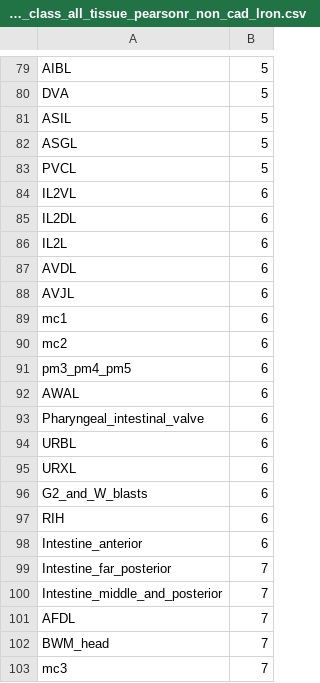
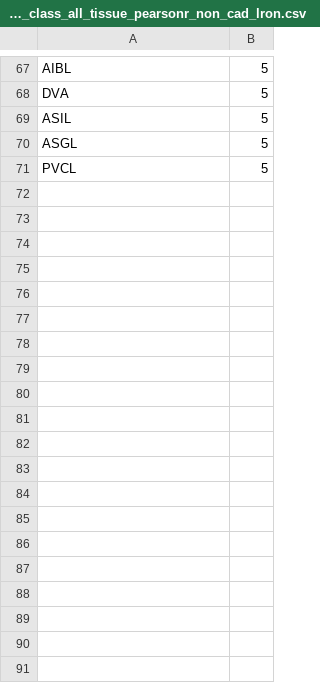
Before and after one commit to cabrittin/volumetric_analysis, a CSV file: mat/cam_class/consensus_cam_class_all_tissue_pearsonr_non_cad_lron.csv, drawn as a sheet; only a part is shown, gaps mark what is left out; the diff covers the shown part only.

```diff
--- a/mat/cam_class/consensus_cam_class_all_tissue_pearsonr_non_cad_lron.csv
+++ b/mat/cam_class/consensus_cam_class_all_tissue_pearsonr_non_cad_lron.csv
@@ -83,21 +71 @@ ASGL,5
 PVCL,5
-IL2VL,6
-IL2DL,6
-IL2L,6
-AVDL,6
-AVJL,6
-mc1,6
-mc2,6
-pm3_pm4_pm5,6
-AWAL,6
-Pharyngeal_intestinal_valve,6
-URBL,6
-URXL,6
-G2_and_W_blasts,6
-RIH,6
-Intestine_anterior,6
-Intestine_far_posterior,7
-Intestine_middle_and_posterior,7
-AFDL,7
-BWM_head,7
-mc3,7
```
Also changed, not shown: 16 added rows, 40 removed rows, 7 moved rows and 27 edited cells elsewhere in this file, 2 other files.
